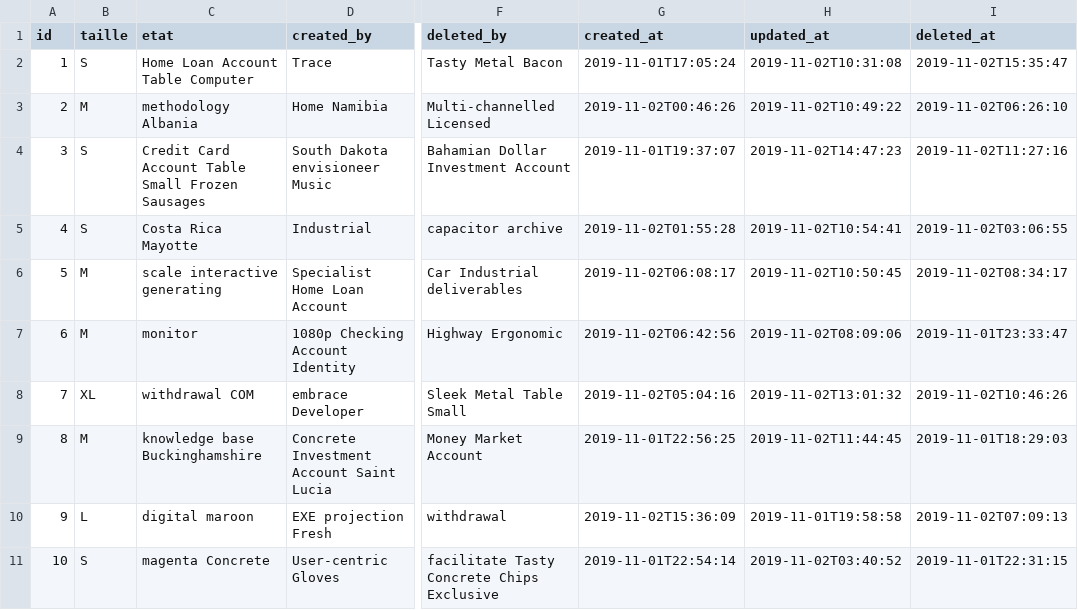
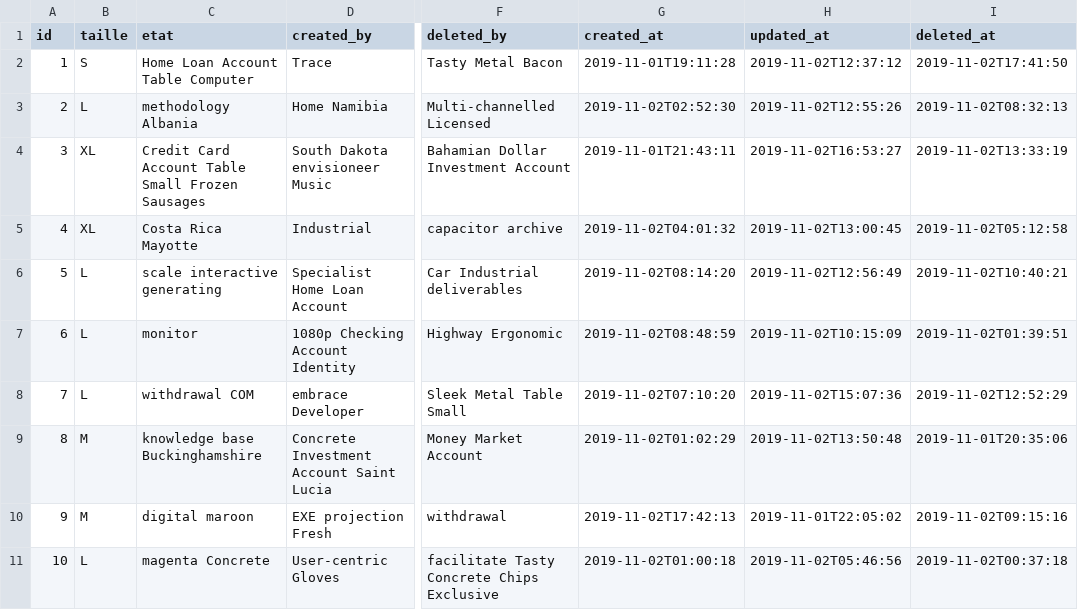
Before and after one commit to NathanDalaine/2020-2021-ECOM-INFO5-G7, a CSV file: src/main/resources/config/liquibase/fake-data/harnais.csv, drawn as a sheet; only a part is shown, gaps mark what is left out; the diff names each change by its address in the sheet, - before the commit and + after, or states it on an @@ line.

```diff
--- a/src/main/resources/config/liquibase/fake-data/harnais.csv
+++ b/src/main/resources/config/liquibase/fake-data/harnais.csv
-G2 (created_at): 2019-11-01T17:05:24
+G2 (created_at): 2019-11-01T19:11:28
-H2 (updated_at): 2019-11-02T10:31:08
+H2 (updated_at): 2019-11-02T12:37:12
-I2 (deleted_at): 2019-11-02T15:35:47
+I2 (deleted_at): 2019-11-02T17:41:50
-B3 (taille): M
+B3 (taille): L
-G3 (created_at): 2019-11-02T00:46:26
+G3 (created_at): 2019-11-02T02:52:30
-H3 (updated_at): 2019-11-02T10:49:22
+H3 (updated_at): 2019-11-02T12:55:26
-I3 (deleted_at): 2019-11-02T06:26:10
+I3 (deleted_at): 2019-11-02T08:32:13
-B4:B5 (taille): S
+B4:B5 (taille): XL
-G4 (created_at): 2019-11-01T19:37:07
+G4 (created_at): 2019-11-01T21:43:11
-H4 (updated_at): 2019-11-02T14:47:23
+H4 (updated_at): 2019-11-02T16:53:27
-I4 (deleted_at): 2019-11-02T11:27:16
+I4 (deleted_at): 2019-11-02T13:33:19
-G5 (created_at): 2019-11-02T01:55:28
+G5 (created_at): 2019-11-02T04:01:32
-H5 (updated_at): 2019-11-02T10:54:41
+H5 (updated_at): 2019-11-02T13:00:45
-I5 (deleted_at): 2019-11-02T03:06:55
+I5 (deleted_at): 2019-11-02T05:12:58
-B6:B7 (taille): M
+B6:B7 (taille): L
-G6 (created_at): 2019-11-02T06:08:17
+G6 (created_at): 2019-11-02T08:14:20
-H6 (updated_at): 2019-11-02T10:50:45
+H6 (updated_at): 2019-11-02T12:56:49
-I6 (deleted_at): 2019-11-02T08:34:17
+I6 (deleted_at): 2019-11-02T10:40:21
-G7 (created_at): 2019-11-02T06:42:56
+G7 (created_at): 2019-11-02T08:48:59
-H7 (updated_at): 2019-11-02T08:09:06
+H7 (updated_at): 2019-11-02T10:15:09
-I7 (deleted_at): 2019-11-01T23:33:47
+I7 (deleted_at): 2019-11-02T01:39:51
-B8 (taille): XL
+B8 (taille): L
-G8 (created_at): 2019-11-02T05:04:16
+G8 (created_at): 2019-11-02T07:10:20
-H8 (updated_at): 2019-11-02T13:01:32
+H8 (updated_at): 2019-11-02T15:07:36
-I8 (deleted_at): 2019-11-02T10:46:26
+I8 (deleted_at): 2019-11-02T12:52:29
-G9 (created_at): 2019-11-01T22:56:25
+G9 (created_at): 2019-11-02T01:02:29
-H9 (updated_at): 2019-11-02T11:44:45
+H9 (updated_at): 2019-11-02T13:50:48
-I9 (deleted_at): 2019-11-01T18:29:03
+I9 (deleted_at): 2019-11-01T20:35:06
-B10 (taille): L
+B10 (taille): M
-G10 (created_at): 2019-11-02T15:36:09
+G10 (created_at): 2019-11-02T17:42:13
-H10 (updated_at): 2019-11-01T19:58:58
+H10 (updated_at): 2019-11-01T22:05:02
-I10 (deleted_at): 2019-11-02T07:09:13
+I10 (deleted_at): 2019-11-02T09:15:16
-B11 (taille): S
+B11 (taille): L
-G11 (created_at): 2019-11-01T22:54:14
+G11 (created_at): 2019-11-02T01:00:18
-H11 (updated_at): 2019-11-02T03:40:52
+H11 (updated_at): 2019-11-02T05:46:56
-I11 (deleted_at): 2019-11-01T22:31:15
+I11 (deleted_at): 2019-11-02T00:37:18
```
Also changed, not shown: src/main/resources/config/liquibase/fake-data/combinaison.csv, src/main/resources/config/liquibase/fake-data/planche.csv, 50 other files.
